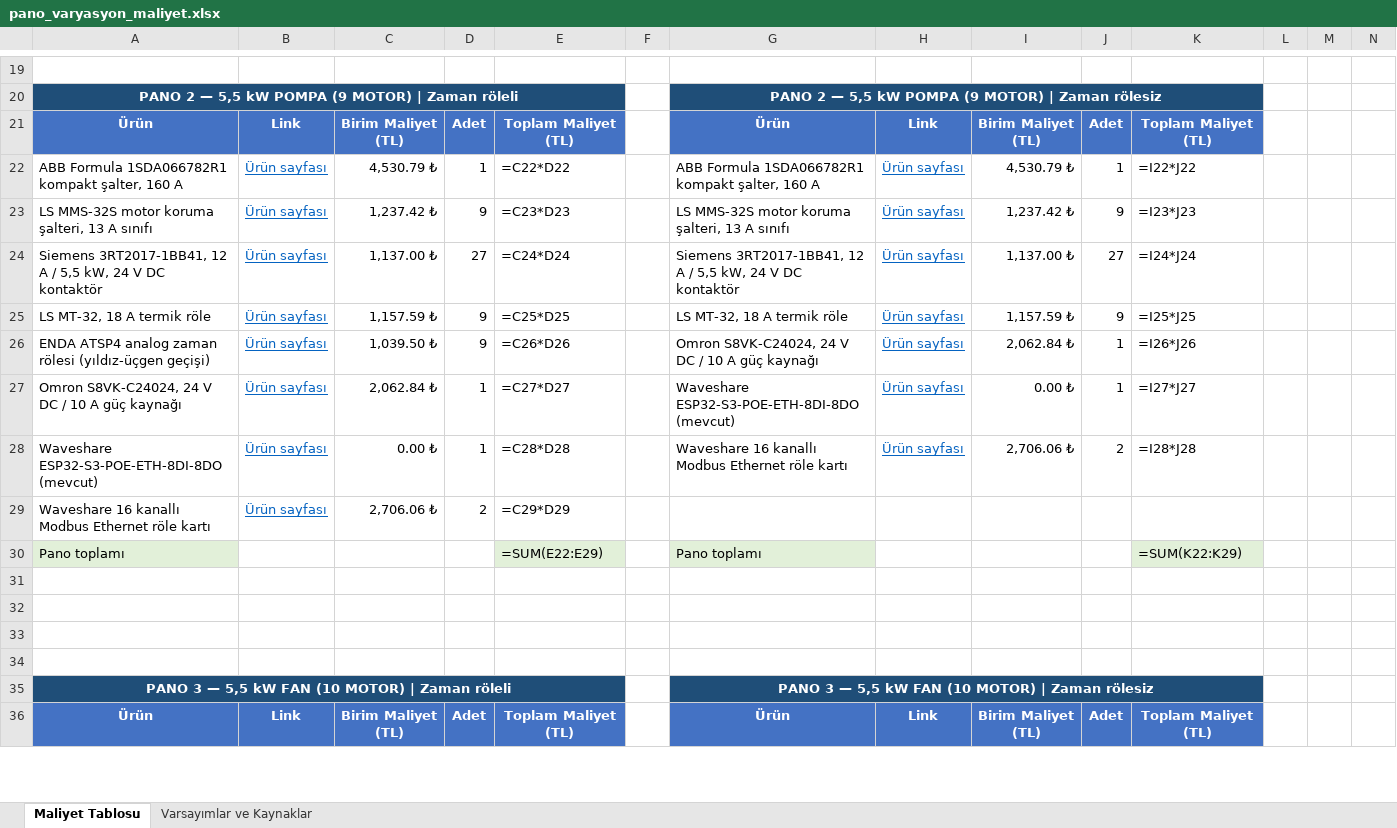
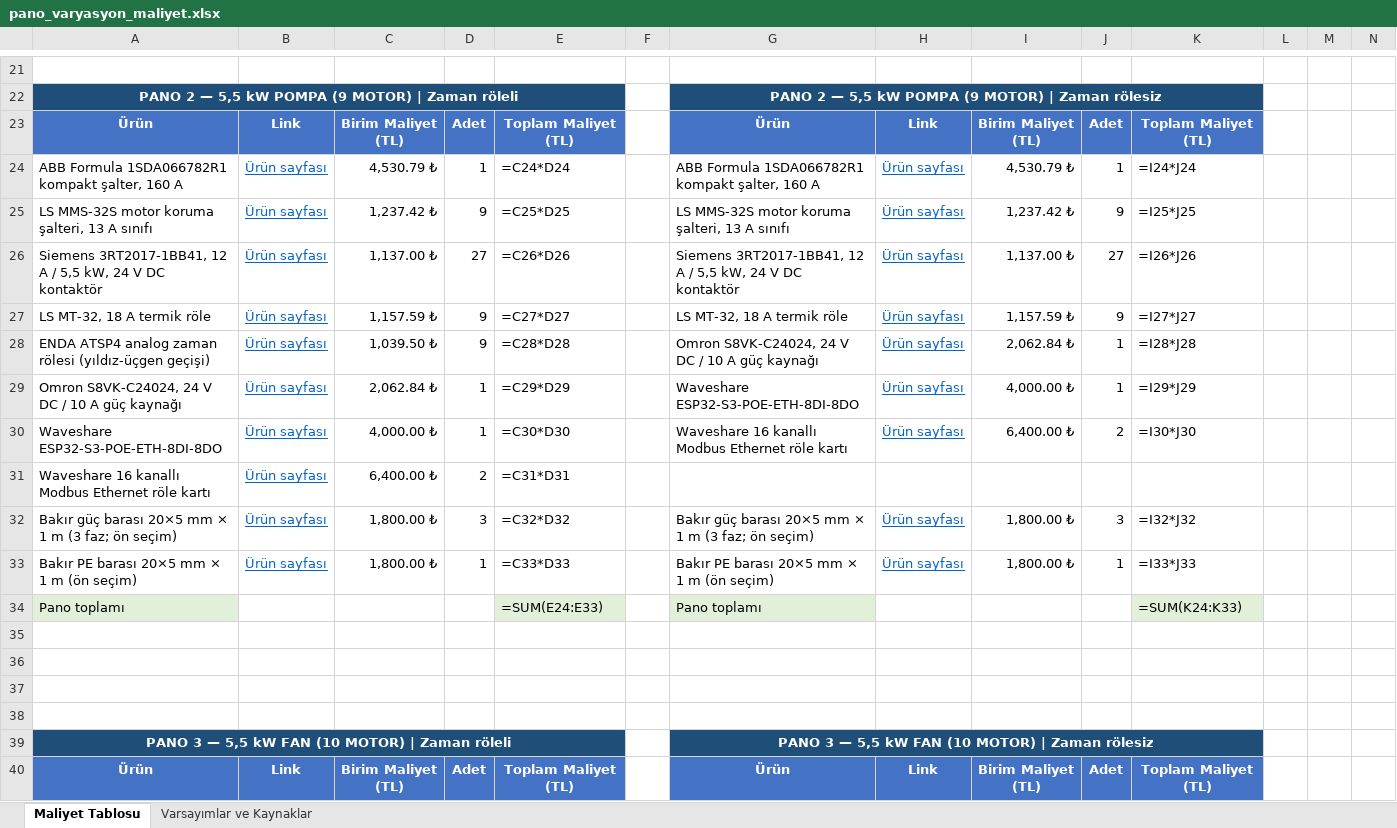
Before and after one commit to XDWOLLEN/Otonom_U-u-_Kontrol_Kart-_Makale, an Excel workbook: pano_varyasyon_maliyet.xlsx, sheet Maliyet Tablosu, drawn as a sheet; only a part is shown, gaps mark what is left out; values as stored, in another font and other column widths than the file's, no borders; formulas without a stored value are shown as written; addresses are those after the commit; rows hold the shown columns only; the diff covers the shown part only; the diff names each change by its address in the sheet, - before the commit and + after, or states it on an @@ line.

```diff
--- a/pano_varyasyon_maliyet.xlsx (sheet Maliyet Tablosu)
+++ b/pano_varyasyon_maliyet.xlsx (sheet Maliyet Tablosu)
-E24: =C22*D22
+E24: =C24*D24
-K24: =I22*J22
+K24: =I24*J24
-E25: =C23*D23
+E25: =C25*D25
-K25: =I23*J23
+K25: =I25*J25
-E26: =C24*D24
+E26: =C26*D26
-K26: =I24*J24
+K26: =I26*J26
-E27: =C25*D25
+E27: =C27*D27
-K27: =I25*J25
+K27: =I27*J27
-E28: =C26*D26
+E28: =C28*D28
-K28: =I26*J26
+K28: =I28*J28
-E29: =C27*D27
+E29: =C29*D29
-G29: Waveshare ESP32-S3-POE-ETH-8DI-8DO (mevcut)
+G29: Waveshare ESP32-S3-POE-ETH-8DI-8DO
-I29: 0.00 ₺
+I29: 4,000.00 ₺
-K29: =I27*J27
+K29: =I29*J29
-A30: Waveshare ESP32-S3-POE-ETH-8DI-8DO (mevcut)
+A30: Waveshare ESP32-S3-POE-ETH-8DI-8DO
-C30: 0.00 ₺
+C30: 4,000.00 ₺
-E30: =C28*D28
+E30: =C30*D30
-I30: 2,706.06 ₺
+I30: 6,400.00 ₺
-K30: =I28*J28
+K30: =I30*J30
-C31: 2,706.06 ₺
+C31: 6,400.00 ₺
-E31: =C29*D29
+E31: =C31*D31
+row 32: Bakır güç barası 20×5 mm × 1 m (3 faz; ön seçim) | Ürün sayfası | 1,800.00 ₺ | 3 | =C32*D32 |  | Bakır güç barası 20×5 mm × 1 m (3 faz; ön seçim) | Ürün sayfası | 1,800.00 ₺ | 3 | =I32*J32
+row 33: Bakır PE barası 20×5 mm × 1 m (ön seçim) | Ürün sayfası | 1,800.00 ₺ | 1 | =C33*D33 |  | Bakır PE barası 20×5 mm × 1 m (ön seçim) | Ürün sayfası | 1,800.00 ₺ | 1 | =I33*J33
-E34: =SUM(E22:E29)
+E34: =SUM(E24:E33)
-K34: =SUM(K22:K29)
+K34: =SUM(K24:K33)
```
Also changed, not shown: 4 added rows and 39 edited cells elsewhere in this sheet, sheet Varsayımlar ve Kaynaklar.
